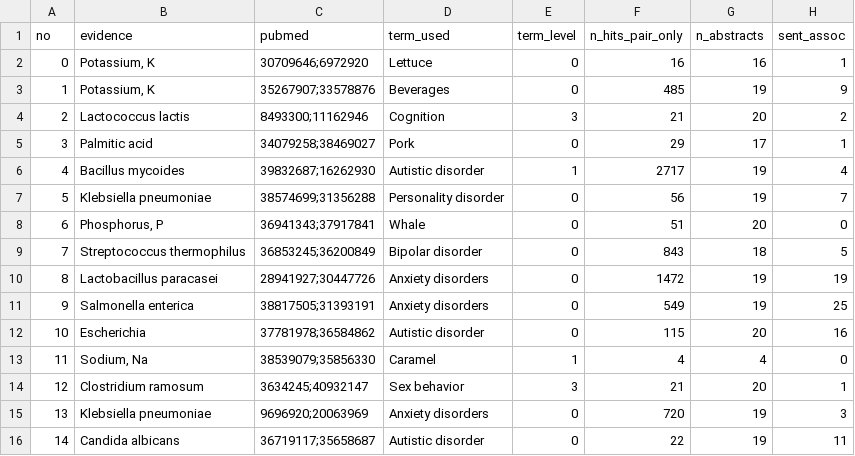
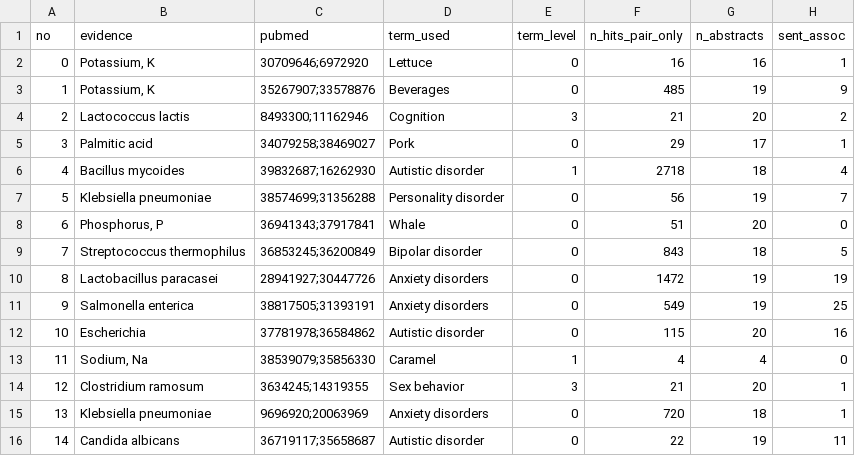
Before and after one commit to sunnyisyoosun/food4kg, a CSV file: ourkg/out/eval_method2.csv, drawn as a sheet; only a part is shown; the diff names each change by its address in the sheet, - before the commit and + after, or states it on an @@ line.

```diff
--- a/ourkg/out/eval_method2.csv
+++ b/ourkg/out/eval_method2.csv
-F6 (n_hits_pair_only): 2717
+F6 (n_hits_pair_only): 2718
-G6 (n_abstracts): 19
+G6 (n_abstracts): 18
-C14 (pubmed): 3634245;40932147
+C14 (pubmed): 3634245;14319355
-G15 (n_abstracts): 19
+G15 (n_abstracts): 18
-H15 (sent_assoc): 3
+H15 (sent_assoc): 1
```
Also changed, not shown: ourkg/out/eval_method2_calibration.csv, 6 other files.
